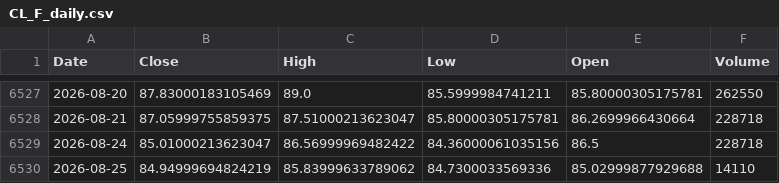
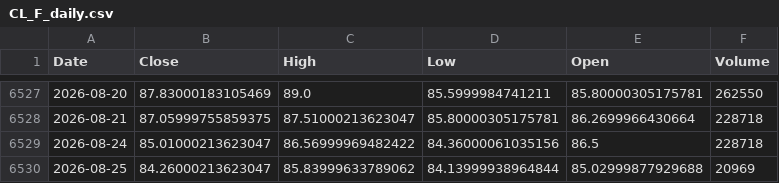
Before and after one commit to Dalingceb/wtw-repo-data, a CSV file: data/CL_F/CL_F_daily.csv, drawn as a sheet; only a part is shown, gaps mark what is left out.

```diff
--- a/data/CL_F/CL_F_daily.csv
+++ b/data/CL_F/CL_F_daily.csv
@@ -6529,2 +6529,2 @@ Date,Close,High,Low,Open,Volume
 2026-08-24,85.01000213623047,86.56999969482422,84.36000061035156,86.5,228718
-2026-08-25,84.94999694824219,85.83999633789062,84.7300033569336,85.02999877929688,14110
+2026-08-25,84.26000213623047,85.83999633789062,84.13999938964844,85.02999877929688,20969
```
Also changed, not shown: data/CL_F/CL_F_monthly.csv, data/CL_F/CL_F_weekly.csv, 5 other files.
